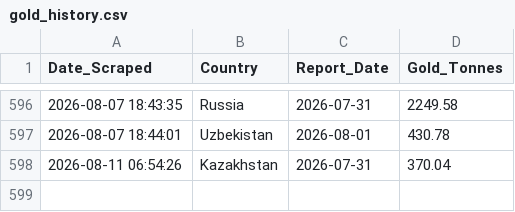
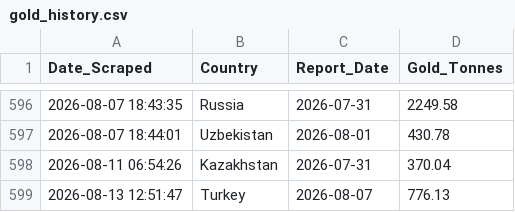
Before and after one commit to Borissapo/WGCReserves, a CSV file: data/gold_history.csv, drawn as a sheet; only a part is shown, gaps mark what is left out; the diff names each change by its address in the sheet, - before the commit and + after, or states it on an @@ line.

```diff
--- a/data/gold_history.csv
+++ b/data/gold_history.csv
+row 599: 2026-08-13 12:51:47 | Turkey | 2026-08-07 | 776.13
```
Also changed, not shown: 1 other file.
